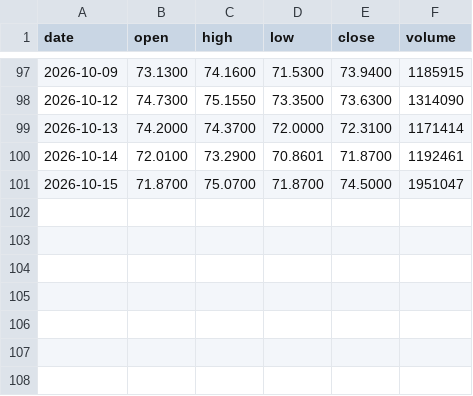
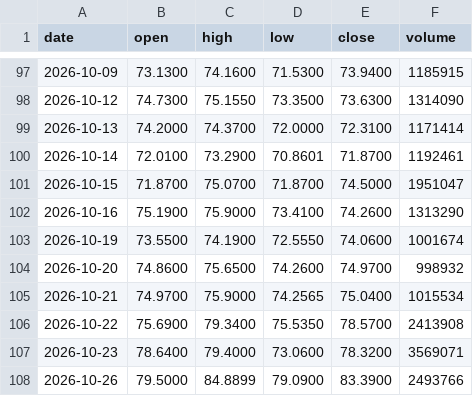
Before and after one commit to streetanalyst/streetanalyst-ohlcv-downloader, a CSV file: data/BAH.csv, drawn as a sheet; only a part is shown, gaps mark what is left out.

```diff
--- a/data/BAH.csv
+++ b/data/BAH.csv
@@ -101 +101,8 @@ date,open,high,low,close,volume
 2026-10-15,71.8700,75.0700,71.8700,74.5000,1951047
+2026-10-16,75.1900,75.9000,73.4100,74.2600,1313290
+2026-10-19,73.5500,74.1900,72.5550,74.0600,1001674
+2026-10-20,74.8600,75.6500,74.2600,74.9700,998932
+2026-10-21,74.9700,75.9000,74.2565,75.0400,1015534
+2026-10-22,75.6900,79.3400,75.5350,78.5700,2413908
+2026-10-23,78.6400,79.4000,73.0600,78.3200,3569071
+2026-10-26,79.5000,84.8899,79.0900,83.3900,2493766
```
Also changed, not shown: data/CALM.csv, data/CLX.csv, 27 other files.
